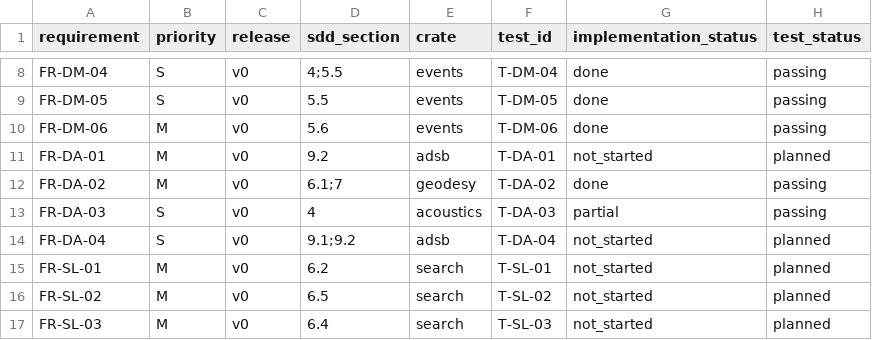
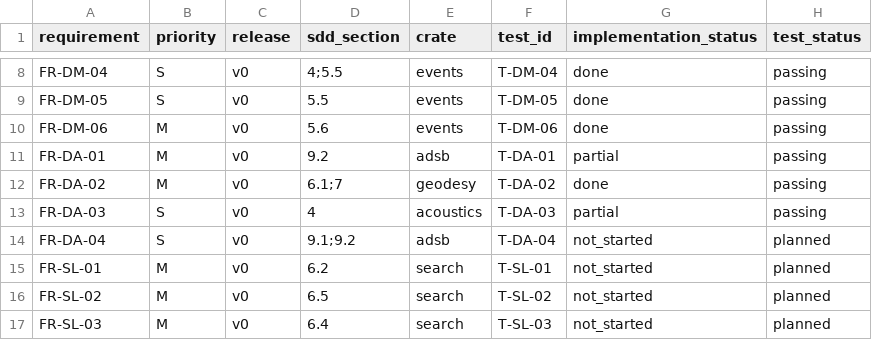
Before and after one commit to Zahir-Seid/Doppler_finder, a CSV file: docs/traceability.csv, drawn as a sheet; only a part is shown, gaps mark what is left out.

Commit message:
docs: record ADSB-01 and open FR-DA-01 as partial
Document the OpenSky states client, request allow-list, retry and size bounds, parsing rules, sampling statistics and fixture, and update the scorecard, test counts and traceability.

```diff
--- a/docs/traceability.csv
+++ b/docs/traceability.csv
@@ -10,3 +10,3 @@ FR-DM-05,S,v0,5.5,events,T-DM-05,done,passing
 FR-DM-06,M,v0,5.6,events,T-DM-06,done,passing
-FR-DA-01,M,v0,9.2,adsb,T-DA-01,not_started,planned
+FR-DA-01,M,v0,9.2,adsb,T-DA-01,partial,passing
 FR-DA-02,M,v0,6.1;7,geodesy,T-DA-02,done,passing
```
Also changed, not shown: 4 other files.
